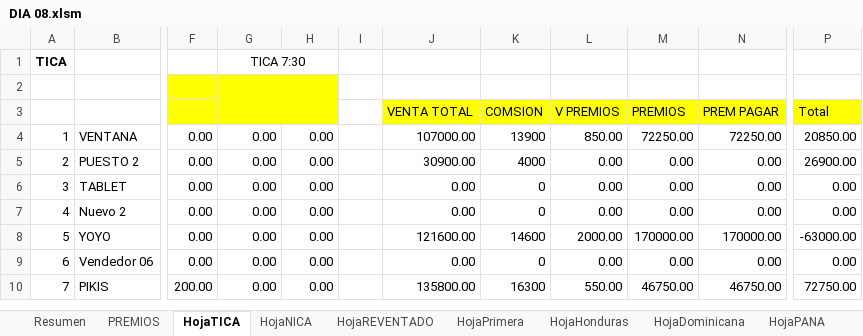
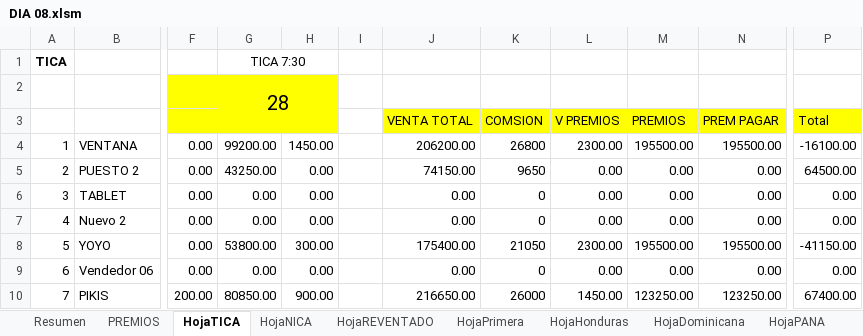
Before and after one commit to R4W47/ReporteTiempos, an Excel workbook: 08- CUENTAS DIARIAS AGOSTO/DIA 08.xlsm, sheet HojaTICA, drawn as a sheet; only a part is shown, gaps mark what is left out; values as stored, in another font and other column widths than the file's, no borders; the diff covers the shown part only; the diff names each change by its address in the sheet, - before the commit and + after, or states it on an @@ line.

```diff
--- a/08- CUENTAS DIARIAS AGOSTO/DIA 08.xlsm (sheet HojaTICA)
+++ b/08- CUENTAS DIARIAS AGOSTO/DIA 08.xlsm (sheet HojaTICA)
-G2: (empty)
+G2: 28
-G4: 0.00
+G4: 99200.00
-H4: 0.00
+H4: 1450.00
-J4: 107000.00
+J4: 206200.00
-K4: 13900
+K4: 26800
-L4: 850.00
+L4: 2300.00
-M4: 72250.00
+M4: 195500.00
-N4: 72250.00
+N4: 195500.00
-P4: 20850.00
+P4: -16100.00
-G5: 0.00
+G5: 43250.00
-J5: 30900.00
+J5: 74150.00
-K5: 4000
+K5: 9650
-P5: 26900.00
+P5: 64500.00
-G8: 0.00
+G8: 53800.00
-H8: 0.00
+H8: 300.00
-J8: 121600.00
+J8: 175400.00
-K8: 14600
+K8: 21050
-L8: 2000.00
+L8: 2300.00
-M8: 170000.00
+M8: 195500.00
-N8: 170000.00
+N8: 195500.00
-P8: -63000.00
+P8: -41150.00
-G10: 0.00
+G10: 80850.00
-H10: 0.00
+H10: 900.00
-J10: 135800.00
+J10: 216650.00
-K10: 16300
+K10: 26000
-L10: 550.00
+L10: 1450.00
-M10: 46750.00
+M10: 123250.00
-N10: 46750.00
+N10: 123250.00
-P10: 72750.00
+P10: 67400.00
```
Also changed, not shown: 5 added rows, 5 removed rows and 26 edited cells elsewhere in this sheet, sheet Cta ALI, sheet HojaNICA, sheet Vendedor7, sheet DigitaTICA, sheet Resumen, sheet HojaDominicana, 27 more sheets, 08- CUENTAS DIARIAS AGOSTO/AGOSTO 2026.xlsm.
